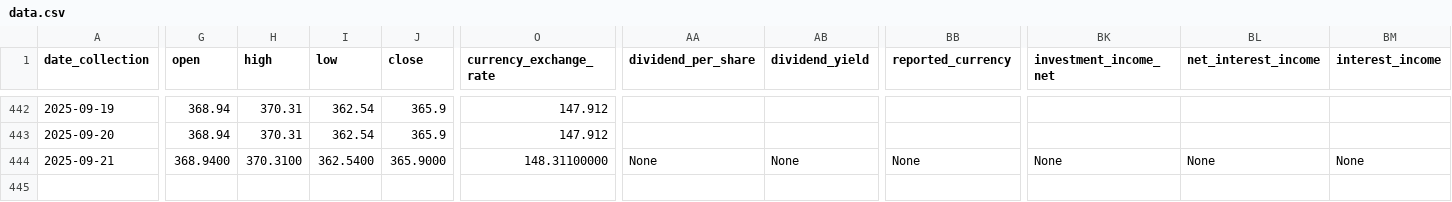
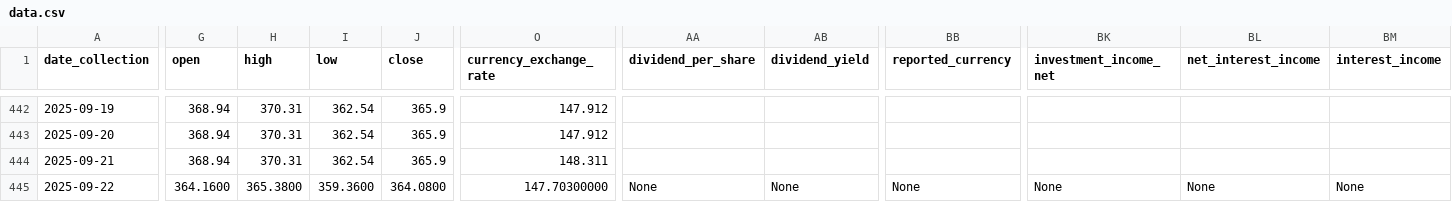
Before and after one commit to CastIehard/Stock-Prediction-AI, a CSV file: Stocks/Adobe/data.csv, drawn as a sheet; only a part is shown, gaps mark what is left out; rows hold the shown columns only; the diff covers the shown part only; the diff names each change by its address in the sheet, - before the commit and + after, or states it on an @@ line.

```diff
--- a/Stocks/Adobe/data.csv
+++ b/Stocks/Adobe/data.csv
-G444 (open): 368.9400
+G444 (open): 368.94
-H444 (high): 370.3100
+H444 (high): 370.31
-I444 (low): 362.5400
+I444 (low): 362.54
-J444 (close): 365.9000
+J444 (close): 365.9
-O444 (currency_exchange_rate): 148.31100000
+O444 (currency_exchange_rate): 148.311
-AA444 (dividend_per_share): None
+AA444 (dividend_per_share): (empty)
-AB444 (dividend_yield): None
+AB444 (dividend_yield): (empty)
-BB444 (reported_currency): None
+BB444 (reported_currency): (empty)
-BK444 (investment_income_net): None
+BK444 (investment_income_net): (empty)
-BL444 (net_interest_income): None
+BL444 (net_interest_income): (empty)
-BM444 (interest_income): None
+BM444 (interest_income): (empty)
+row 445: 2025-09-22 | 364.1600 | 365.3800 | 359.3600 | 364.0800 | 147.70300000 | None | None | None | None | None | None
```
Also changed, not shown: 27 edited cells elsewhere in this file, Stocks/Verizon/data.csv.
